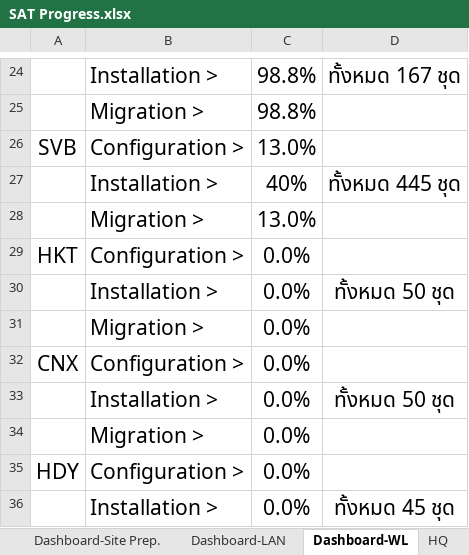
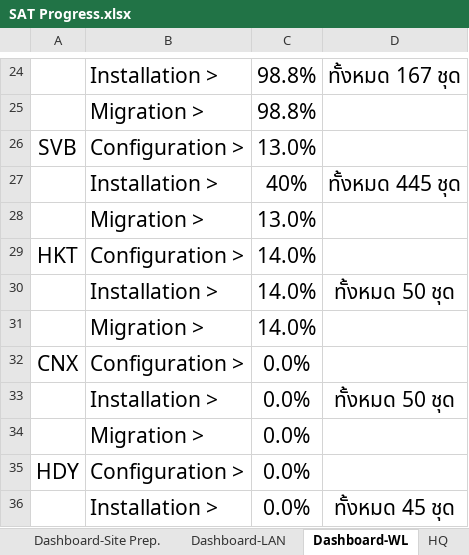
Before and after one commit to watanyu158/HQ-Migr-Dashboard, an Excel workbook: backend/SAT Progress.xlsx, sheet Dashboard-WL, drawn as a sheet; only a part is shown, gaps mark what is left out; values as stored, in another font and other column widths than the file's, no borders; charts and pictures not drawn; the diff names each change by its address in the sheet, - before the commit and + after, or states it on an @@ line.

```diff
--- a/backend/SAT Progress.xlsx (sheet Dashboard-WL)
+++ b/backend/SAT Progress.xlsx (sheet Dashboard-WL)
-C29:C31: 0.0%
+C29:C31: 14.0%
```
Also changed, not shown: sheet HKT, sheet HKT-WL, charts or pictures.
